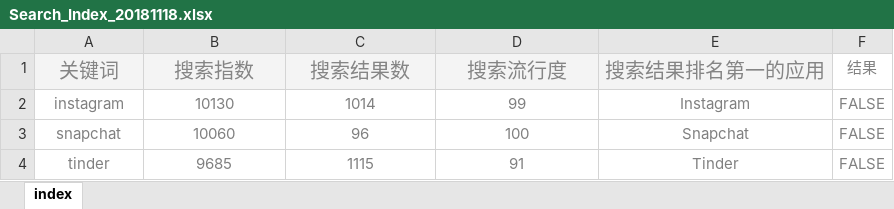
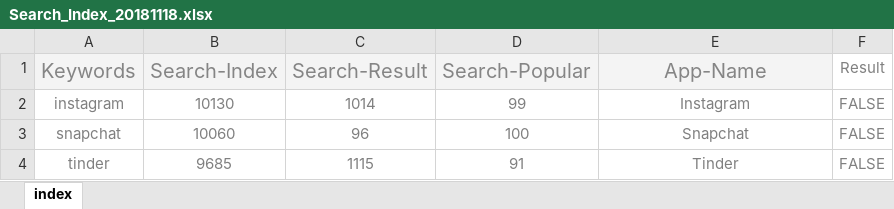
Before and after one commit to jackrex/AILesson, an Excel workbook: L3/Search_Index_20181118.xlsx, sheet index, drawn as a sheet; only a part is shown; values as stored, in another font and other column widths than the file's, no borders; charts and pictures not drawn; removed rows and columns are numbered as before the commit, all else as after; the diff names each change by its address in the sheet, - before the commit and + after, or states it on an @@ line.

```diff
--- a/L3/Search_Index_20181118.xlsx (sheet index)
+++ b/L3/Search_Index_20181118.xlsx (sheet index)
-row 1: 关键词 | 搜索指数 | 搜索结果数 | 搜索流行度 | 搜索结果排名第一的应用 | 结果
+row 1: Keywords | Search-Index | Search-Result | Search-Popular | App-Name | Result
```
Also changed, not shown: charts or pictures, 4 other files.
